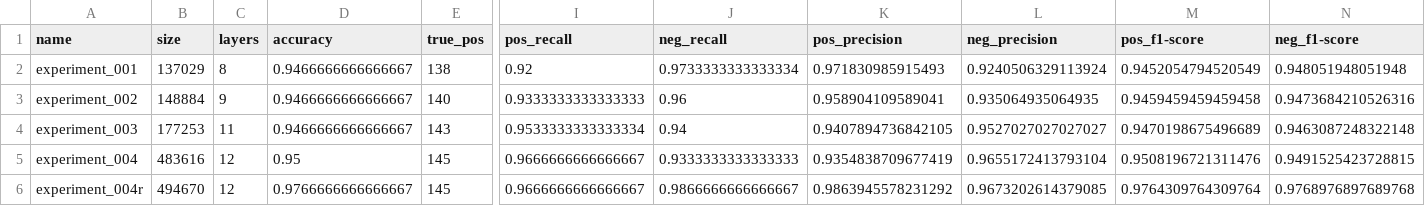
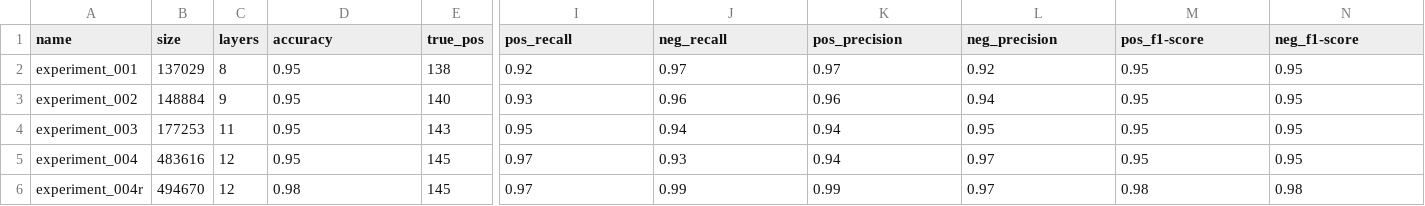
Before and after one commit to ejbosia/brain-tumor-detection, a CSV file: results.csv, drawn as a sheet; only a part is shown, gaps mark what is left out; the diff covers the shown part only; the diff names each change by its address in the sheet, - before the commit and + after, or states it on an @@ line.

Commit message:
Update results

```diff
--- a/results.csv
+++ b/results.csv
-D2:D4 (accuracy): 0.9466666666666667
+D2:D4 (accuracy): 0.95
-J2 (neg_recall): 0.9733333333333334
+J2 (neg_recall): 0.97
-K2 (pos_precision): 0.971830985915493
+K2 (pos_precision): 0.97
-L2 (neg_precision): 0.9240506329113924
+L2 (neg_precision): 0.92
-M2 (pos_f1-score): 0.9452054794520549
+M2 (pos_f1-score): 0.95
-N2 (neg_f1-score): 0.948051948051948
+N2 (neg_f1-score): 0.95
-I3 (pos_recall): 0.9333333333333333
+I3 (pos_recall): 0.93
-K3 (pos_precision): 0.958904109589041
+K3 (pos_precision): 0.96
-L3 (neg_precision): 0.935064935064935
+L3 (neg_precision): 0.94
-M3 (pos_f1-score): 0.9459459459459458
+M3 (pos_f1-score): 0.95
-N3 (neg_f1-score): 0.9473684210526316
+N3 (neg_f1-score): 0.95
-I4 (pos_recall): 0.9533333333333334
+I4 (pos_recall): 0.95
-K4 (pos_precision): 0.9407894736842105
+K4 (pos_precision): 0.94
-L4 (neg_precision): 0.9527027027027027
+L4 (neg_precision): 0.95
-M4 (pos_f1-score): 0.9470198675496689
+M4 (pos_f1-score): 0.95
-N4 (neg_f1-score): 0.9463087248322148
+N4 (neg_f1-score): 0.95
-I5:I6 (pos_recall): 0.9666666666666667
+I5:I6 (pos_recall): 0.97
-J5 (neg_recall): 0.9333333333333333
+J5 (neg_recall): 0.93
-K5 (pos_precision): 0.9354838709677419
+K5 (pos_precision): 0.94
-L5 (neg_precision): 0.9655172413793104
+L5 (neg_precision): 0.97
-M5 (pos_f1-score): 0.9508196721311476
+M5 (pos_f1-score): 0.95
-N5 (neg_f1-score): 0.9491525423728815
+N5 (neg_f1-score): 0.95
-D6 (accuracy): 0.9766666666666667
+D6 (accuracy): 0.98
-J6 (neg_recall): 0.9866666666666667
+J6 (neg_recall): 0.99
-K6 (pos_precision): 0.9863945578231292
+K6 (pos_precision): 0.99
-L6 (neg_precision): 0.9673202614379085
+L6 (neg_precision): 0.97
-M6 (pos_f1-score): 0.9764309764309764
+M6 (pos_f1-score): 0.98
-N6 (neg_f1-score): 0.9768976897689768
+N6 (neg_f1-score): 0.98
```
Also changed, not shown: 23 edited cells elsewhere in this file, 1 other file.
